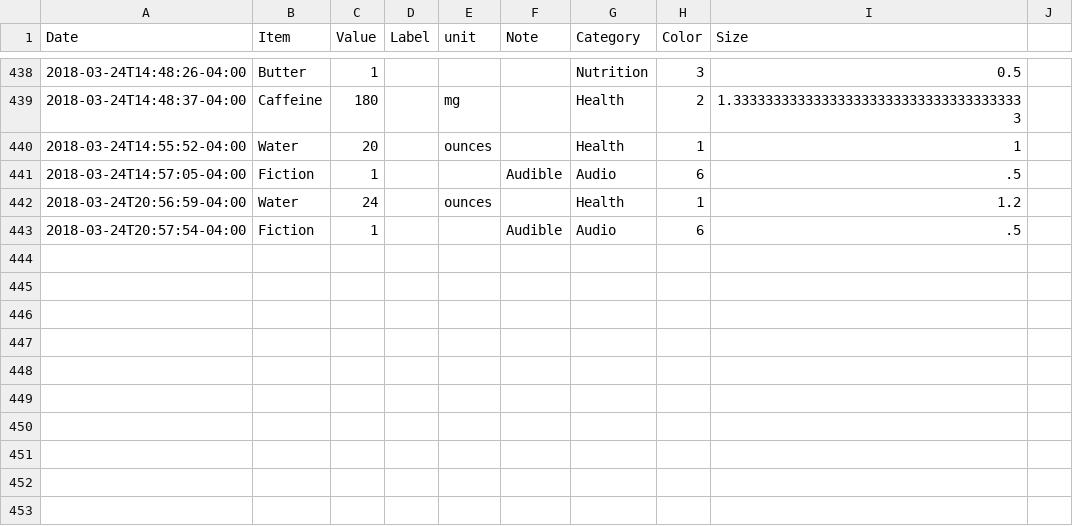
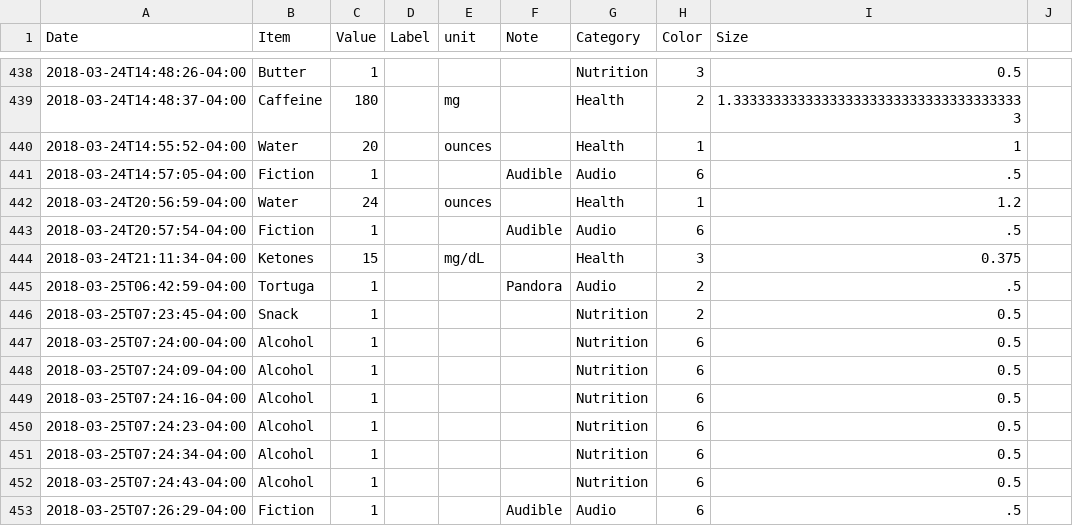
Before and after one commit to eschlaf2/quantifiedSelf, a CSV file: logging.csv, drawn as a sheet; only a part is shown, gaps mark what is left out.

Commit message:
updates

```diff
--- a/logging.csv
+++ b/logging.csv
@@ -443 +443,11 @@ Date,Item,Value,Label,unit,Note,Category,Color,Size
 2018-03-24T20:57:54-04:00,Fiction,1,,,Audible, Audio,6,.5
+2018-03-24T21:11:34-04:00,Ketones,15,,mg/dL,,Health,3,0.375
+2018-03-25T06:42:59-04:00,Tortuga,1,,,Pandora, Audio,2,.5
+2018-03-25T07:23:45-04:00,Snack,1,,,,Nutrition,2,0.5
+2018-03-25T07:24:00-04:00,Alcohol,1,,,,Nutrition,6,0.5
+2018-03-25T07:24:09-04:00,Alcohol,1,,,,Nutrition,6,0.5
+2018-03-25T07:24:16-04:00,Alcohol,1,,,,Nutrition,6,0.5
+2018-03-25T07:24:23-04:00,Alcohol,1,,,,Nutrition,6,0.5
+2018-03-25T07:24:34-04:00,Alcohol,1,,,,Nutrition,6,0.5
+2018-03-25T07:24:43-04:00,Alcohol,1,,,,Nutrition,6,0.5
+2018-03-25T07:26:29-04:00,Fiction,1,,,Audible, Audio,6,.5
```
